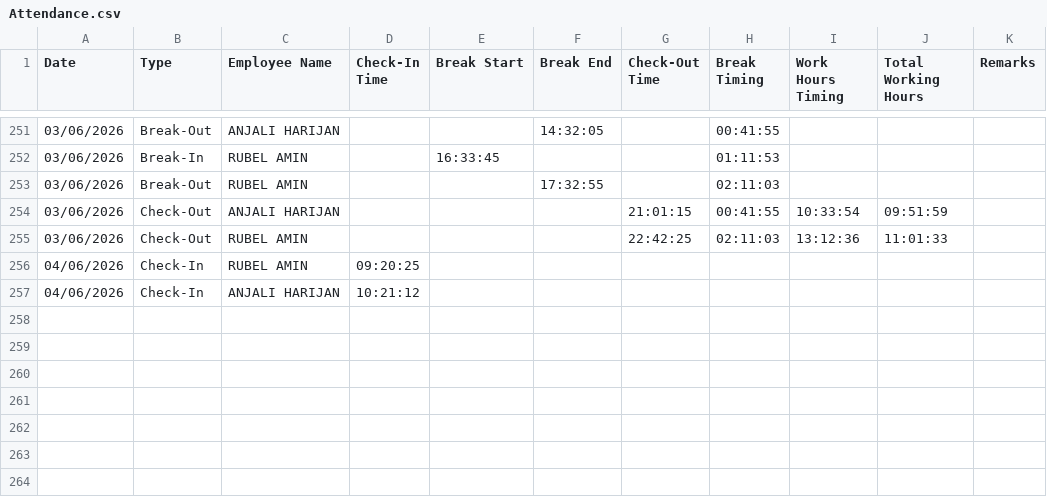
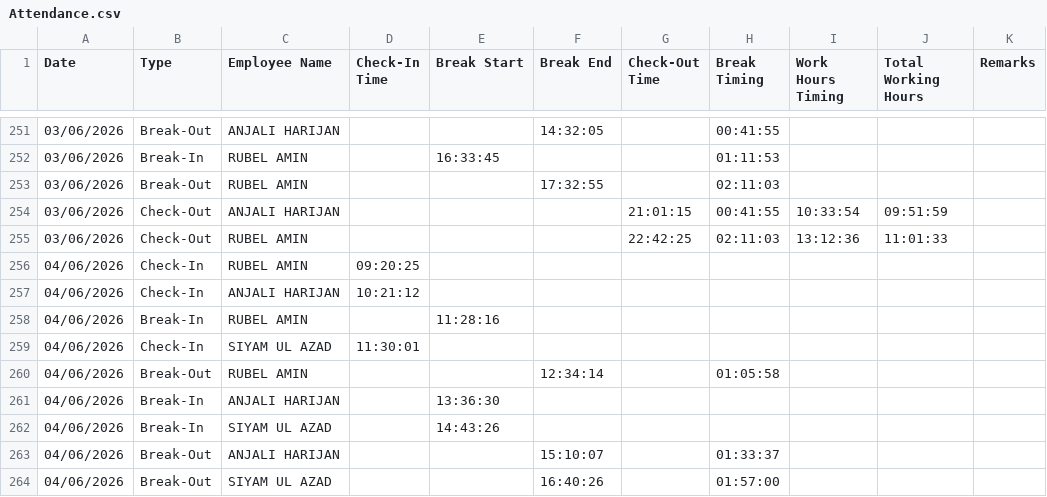
Before and after one commit to drrifadhaque/nabho-dashboard, a CSV file: sheet-data/Attendance.csv, drawn as a sheet; only a part is shown, gaps mark what is left out.

```diff
--- a/sheet-data/Attendance.csv
+++ b/sheet-data/Attendance.csv
@@ -257 +257,8 @@
 "04/06/2026","Check-In","ANJALI HARIJAN","10:21:12","","","","","","","","","",""
+"04/06/2026","Break-In","RUBEL AMIN","","11:28:16","","","","","","","","",""
+"04/06/2026","Check-In","SIYAM UL AZAD","11:30:01","","","","","","","","","",""
+"04/06/2026","Break-Out","RUBEL AMIN","","","12:34:14","","01:05:58","","","","","",""
+"04/06/2026","Break-In","ANJALI HARIJAN","","13:36:30","","","","","","","","",""
+"04/06/2026","Break-In","SIYAM UL AZAD","","14:43:26","","","","","","","","",""
+"04/06/2026","Break-Out","ANJALI HARIJAN","","","15:10:07","","01:33:37","","","","","",""
+"04/06/2026","Break-Out","SIYAM UL AZAD","","","16:40:26","","01:57:00","","","","","",""
```
Also changed, not shown: sheet-data/Vendor_Invoice.csv, 2 other files.
